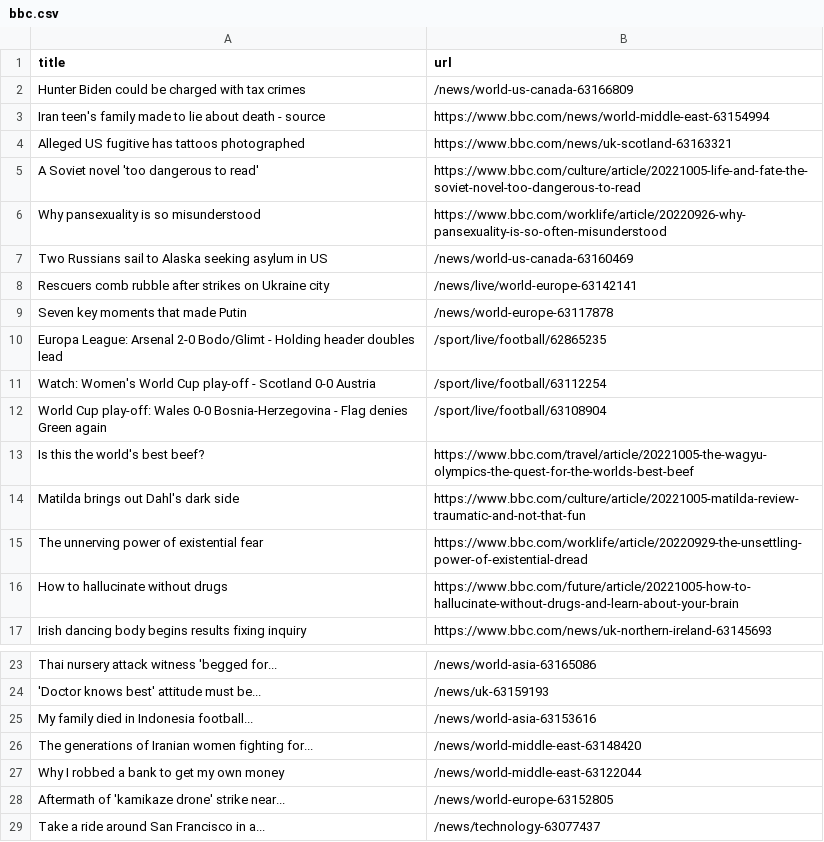
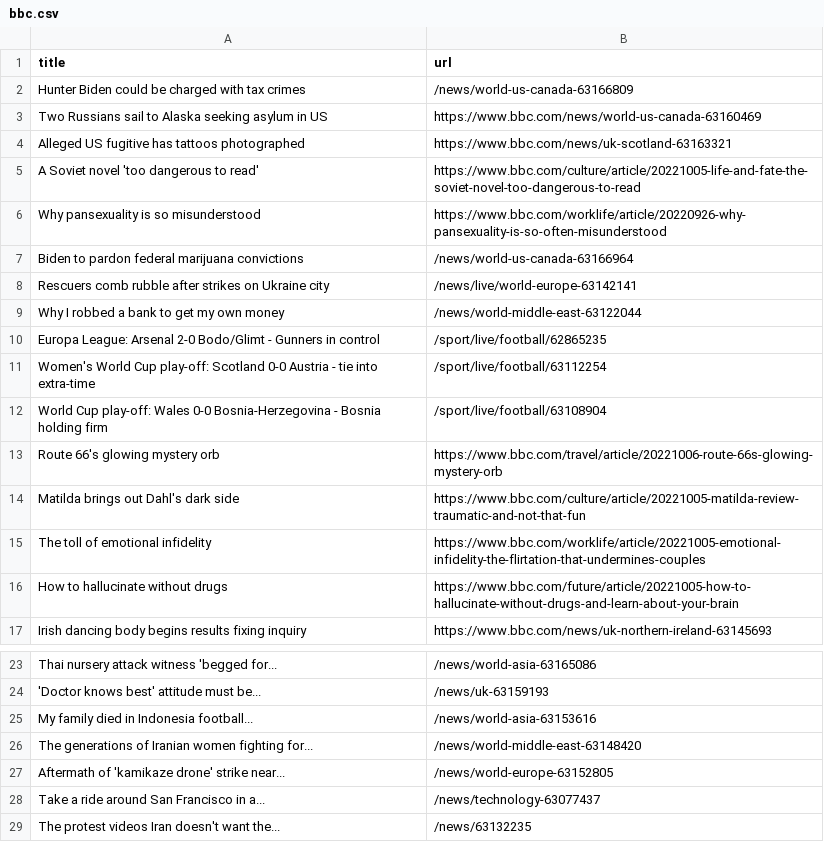
Before and after one commit to tengj98/automatic-scraper-bbc, a CSV file: bbc.csv, drawn as a sheet; only a part is shown, gaps mark what is left out; the shorter side is filled out with more unchanged rows.

```diff
--- a/bbc.csv
+++ b/bbc.csv
@@ -2,3 +2,3 @@ title,url
 Hunter Biden could be charged with tax crimes,/news/world-us-canada-63166809
-Iran teen's family made to lie about death - source,https://www.bbc.com/news/world-middle-east-63154994
+Two Russians sail to Alaska seeking asylum in US,https://www.bbc.com/news/world-us-canada-63160469
 Alleged US fugitive has tattoos photographed,https://www.bbc.com/news/uk-scotland-63163321
@@ -6,11 +6,11 @@ A Soviet novel 'too dangerous to read',https://www.bbc.com/culture/article/20221
 Why pansexuality is so misunderstood,https://www.bbc.com/worklife/article/20220926-why-pansexuality-is-so-often-misunderstood
-Two Russians sail to Alaska seeking asylum in US,/news/world-us-canada-63160469
+Biden to pardon federal marijuana convictions,/news/world-us-canada-63166964
 Rescuers comb rubble after strikes on Ukraine city,/news/live/world-europe-63142141
-Seven key moments that made Putin,/news/world-europe-63117878
-Europa League: Arsenal 2-0 Bodo/Glimt - Holding header doubles lead,/sport/live/football/62865235
-Watch: Women's World Cup play-off - Scotland 0-0 Austria,/sport/live/football/63112254
-World Cup play-off: Wales 0-0 Bosnia-Herzegovina - Flag denies Green again,/sport/live/football/63108904
-Is this the world's best beef?,https://www.bbc.com/travel/article/20221005-the-wagyu-olympics-the-quest-for-the-worlds-best-beef
+Why I robbed a bank to get my own money,/news/world-middle-east-63122044
+Europa League: Arsenal 2-0 Bodo/Glimt - Gunners in control,/sport/live/football/62865235
+Women's World Cup play-off: Scotland 0-0 Austria - tie into extra-time,/sport/live/football/63112254
+World Cup play-off: Wales 0-0 Bosnia-Herzegovina - Bosnia holding firm,/sport/live/football/63108904
+Route 66's glowing mystery orb,https://www.bbc.com/travel/article/20221006-route-66s-glowing-mystery-orb
 Matilda brings out Dahl's dark side,https://www.bbc.com/culture/article/20221005-matilda-review-traumatic-and-not-that-fun
-The unnerving power of existential fear,https://www.bbc.com/worklife/article/20220929-the-unsettling-power-of-existential-dread
+The toll of emotional infidelity,https://www.bbc.com/worklife/article/20221005-emotional-infidelity-the-flirtation-that-undermines-couples
 How to hallucinate without drugs,https://www.bbc.com/future/article/20221005-how-to-hallucinate-without-drugs-and-learn-about-your-brain
@@ -26,3 +26,2 @@ My family died in Indonesia football...,/news/world-asia-63153616
 The generations of Iranian women fighting for...,/news/world-middle-east-63148420
-Why I robbed a bank to get my own money,/news/world-middle-east-63122044
 Aftermath of 'kamikaze drone' strike near...,/news/world-europe-63152805
```
